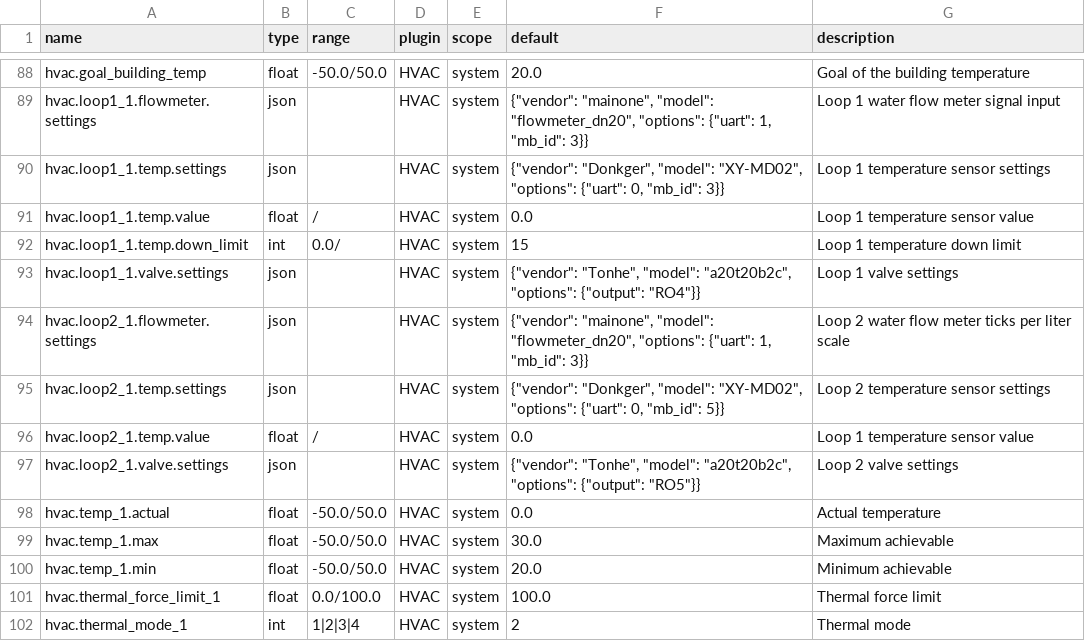
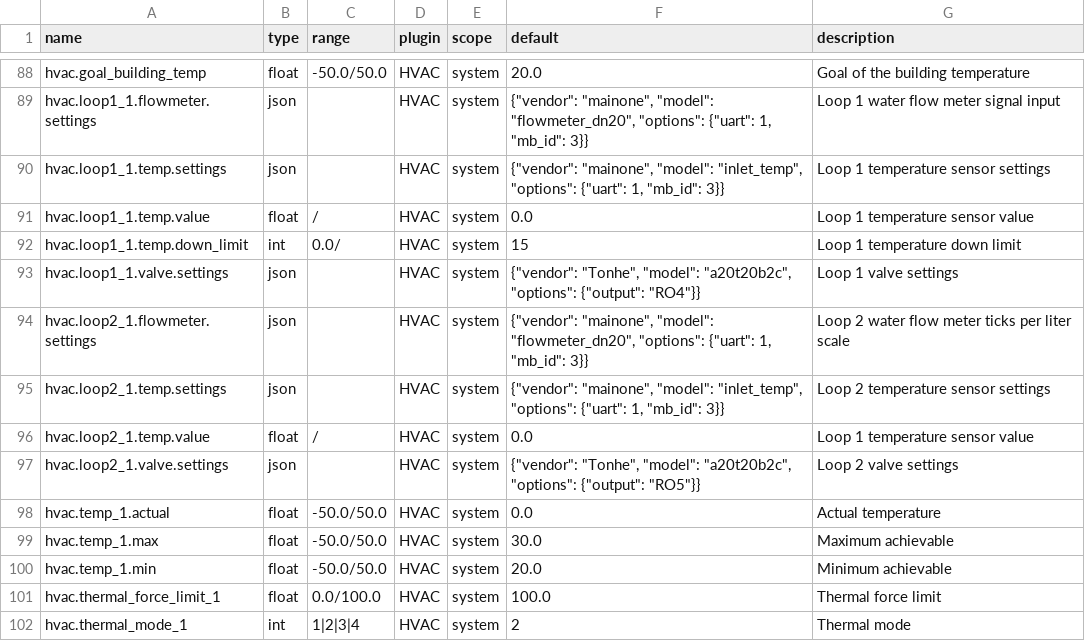
Before and after one commit to bgerp/ztm, a CSV file: registers.csv, drawn as a sheet; only a part is shown, gaps mark what is left out.

Commit message:
Update registers

```diff
--- a/registers.csv
+++ b/registers.csv
@@ -89,3 +89,3 @@
 "hvac.loop1_1.flowmeter.settings","json","","HVAC","system","{""vendor"": ""mainone"", ""model"": ""flowmeter_dn20"", ""options"": {""uart"": 1, ""mb_id"": 3}}","Loop 1 water flow meter signal input"
-"hvac.loop1_1.temp.settings","json","","HVAC","system","{""vendor"": ""Donkger"", ""model"": ""XY-MD02"", ""options"": {""uart"": 0, ""mb_id"": 3}}","Loop 1 temperature sensor settings"
+"hvac.loop1_1.temp.settings","json","","HVAC","system","{""vendor"": ""mainone"", ""model"": ""inlet_temp"", ""options"": {""uart"": 1, ""mb_id"": 3}}","Loop 1 temperature sensor settings"
 "hvac.loop1_1.temp.value","float","/","HVAC","system",0.0,"Loop 1 temperature sensor value"
@@ -94,3 +94,3 @@
 "hvac.loop2_1.flowmeter.settings","json","","HVAC","system","{""vendor"": ""mainone"", ""model"": ""flowmeter_dn20"", ""options"": {""uart"": 1, ""mb_id"": 3}}","Loop 2 water flow meter ticks per liter scale"
-"hvac.loop2_1.temp.settings","json","","HVAC","system","{""vendor"": ""Donkger"", ""model"": ""XY-MD02"", ""options"": {""uart"": 0, ""mb_id"": 5}}","Loop 2 temperature sensor settings"
+"hvac.loop2_1.temp.settings","json","","HVAC","system","{""vendor"": ""mainone"", ""model"": ""inlet_temp"", ""options"": {""uart"": 1, ""mb_id"": 3}}","Loop 2 temperature sensor settings"
 "hvac.loop2_1.temp.value","float","/","HVAC","system",0.0,"Loop 1 temperature sensor value"
```
Also changed, not shown: 1 other file.
